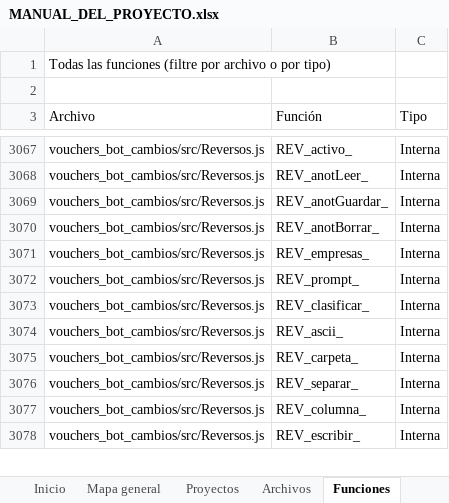
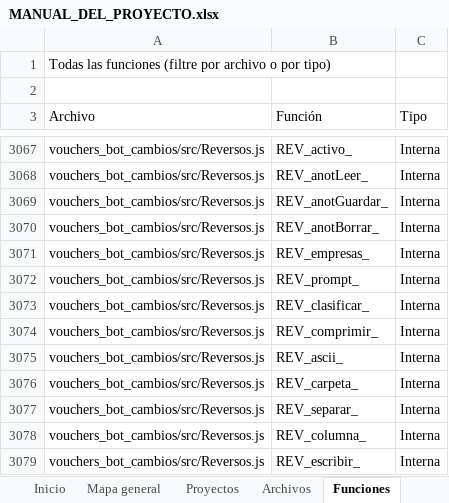
Before and after one commit to Aquivan/Claude, an Excel workbook: docs/MANUAL_DEL_PROYECTO.xlsx, sheet Funciones, drawn as a sheet; only a part is shown, gaps mark what is left out; values as stored, in another font and other column widths than the file's, no cell formats; the diff names each change by its address in the sheet, - before the commit and + after, or states it on an @@ line.

```diff
--- a/docs/MANUAL_DEL_PROYECTO.xlsx (sheet Funciones)
+++ b/docs/MANUAL_DEL_PROYECTO.xlsx (sheet Funciones)
+row 3074: vouchers_bot_cambios/src/Reversos.js | REV_comprimir_ | Interna
```
Also changed, not shown: sheet Archivos, sheet Historial, sheet Inicio, cell formats, 4 other files.
